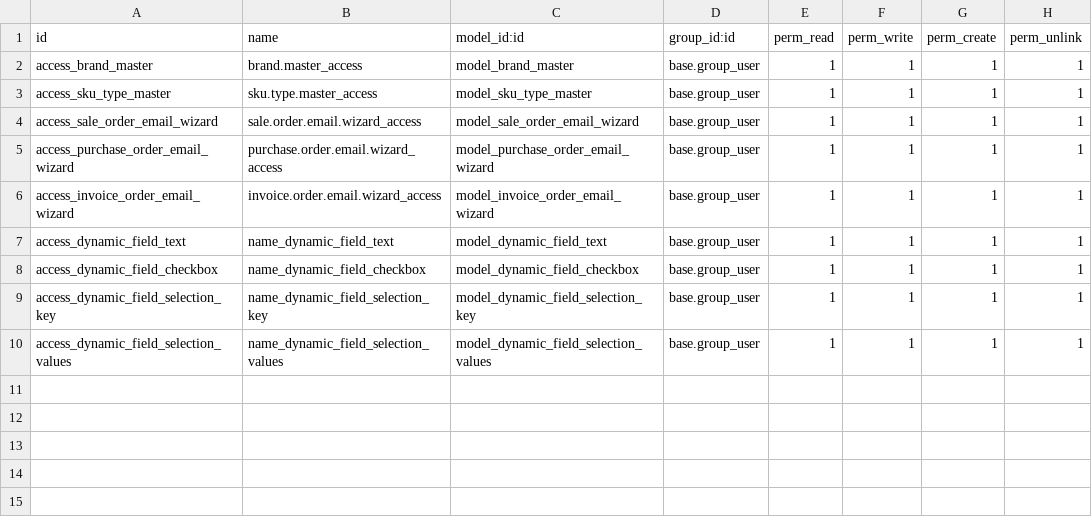
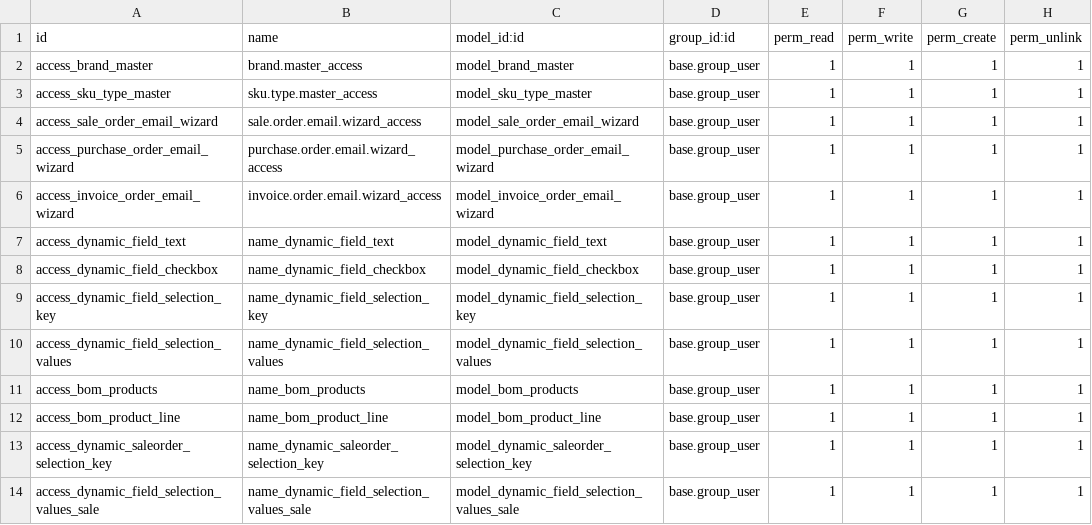
Before and after one commit to smsibghatullah/custom_inventory, a CSV file: custom_inventory/security/ir.model.access.csv, drawn as a sheet; the diff names each change by its address in the sheet, - before the commit and + after, or states it on an @@ line.

```diff
--- a/custom_inventory/security/ir.model.access.csv
+++ b/custom_inventory/security/ir.model.access.csv
+row 11: access_bom_products | name_bom_products | model_bom_products | base.group_user | 1 | 1 | 1 | 1
+row 12: access_bom_product_line | name_bom_product_line | model_bom_product_line | base.group_user | 1 | 1 | 1 | 1
+row 13: access_dynamic_saleorder_selection_key | name_dynamic_saleorder_selection_key | model_dynamic_saleorder_selection_key | base.group_user | 1 | 1 | 1 | 1
+row 14: access_dynamic_field_selection_values_sale | name_dynamic_field_selection_values_sale | model_dynamic_field_selection_values_sale | base.group_user | 1 | 1 | 1 | 1
```
Also changed, not shown: 13 other files.
